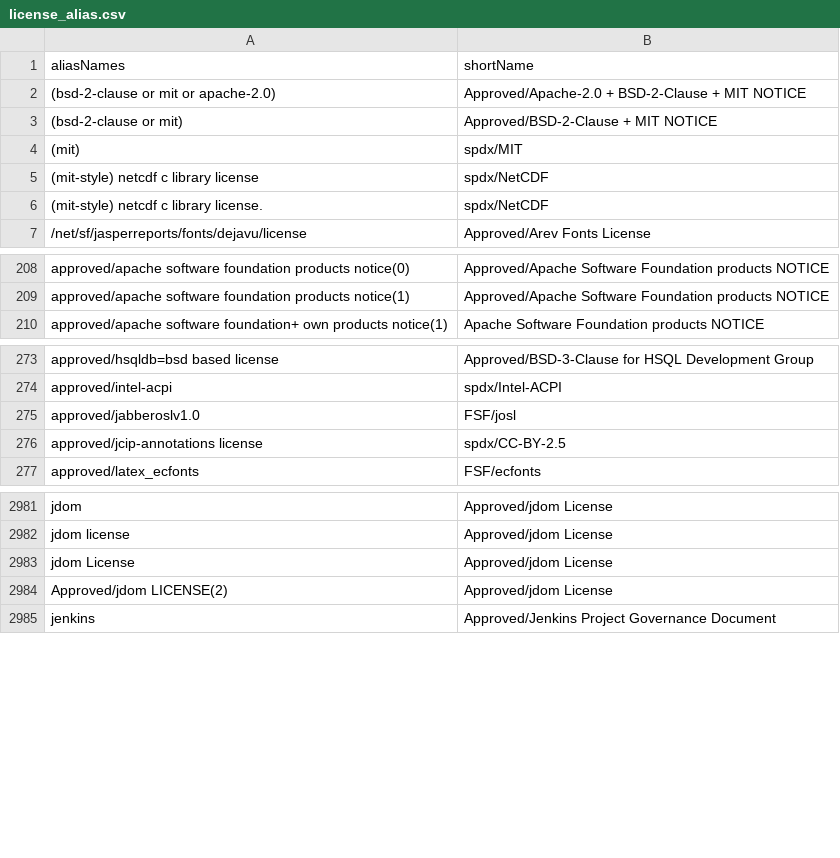
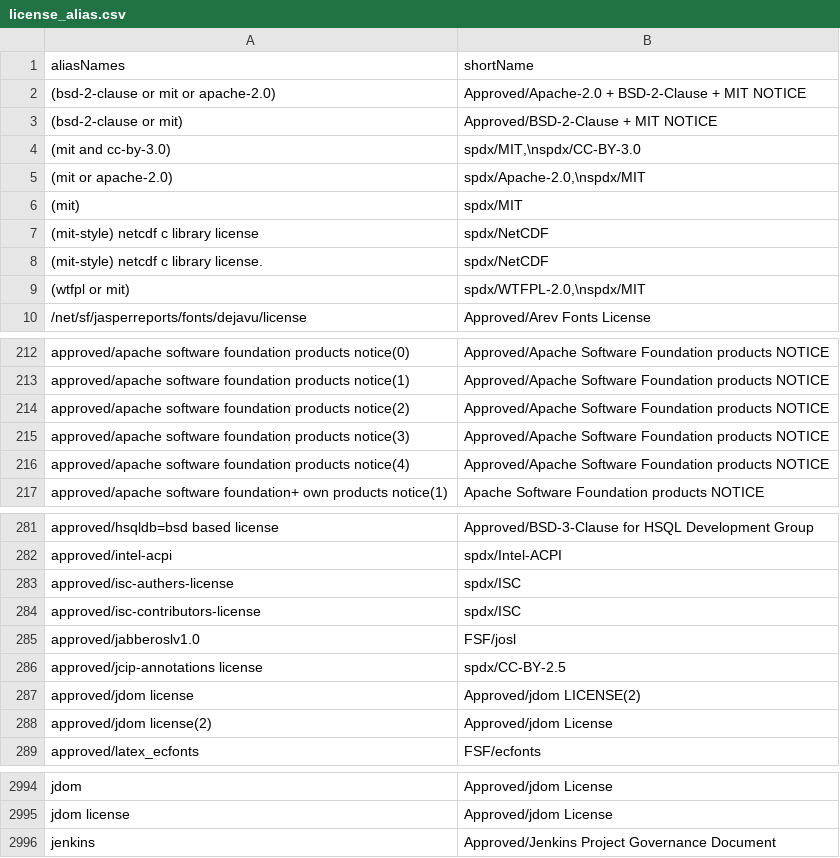
Before and after one commit to reversi-fun/license_doc_similality1, a CSV file: config/license_alias.csv, drawn as a sheet; only a part is shown, gaps mark what is left out; the diff covers the shown part only.

Commit message:
Add ISC-auther license

```diff
--- a/config/license_alias.csv
+++ b/config/license_alias.csv
@@ -3,2 +3,4 @@
 (bsd-2-clause or mit),Approved/BSD-2-Clause + MIT NOTICE
+(mit and cc-by-3.0),"spdx/MIT,\nspdx/CC-BY-3.0"
+(mit or apache-2.0),"spdx/Apache-2.0,\nspdx/MIT"
 (mit),spdx/MIT
@@ -6,2 +8,3 @@
 (mit-style) netcdf c library license.,spdx/NetCDF
+(wtfpl or mit),"spdx/WTFPL-2.0,\nspdx/MIT"
 /net/sf/jasperreports/fonts/dejavu/license,Approved/Arev Fonts License
@@ -209,2 +213,5 @@ approved/apache software foundation products notice(0),Approved/Apache Software
 approved/apache software foundation products notice(1),Approved/Apache Software Foundation products NOTICE
+approved/apache software foundation products notice(2),Approved/Apache Software Foundation products NOTICE
+approved/apache software foundation products notice(3),Approved/Apache Software Foundation products NOTICE
+approved/apache software foundation products notice(4),Approved/Apache Software Foundation products NOTICE
 approved/apache software foundation+ own products notice(1),Apache Software Foundation products NOTICE
@@ -274,4 +282,8 @@ approved/hsqldb=bsd based license,Approved/BSD-3-Clause for HSQL Development Gro
 approved/intel-acpi,spdx/Intel-ACPI
+approved/isc-authers-license,spdx/ISC
+approved/isc-contributors-license,spdx/ISC
 approved/jabberoslv1.0,FSF/josl
 approved/jcip-annotations license,spdx/CC-BY-2.5
+approved/jdom license,Approved/jdom LICENSE(2)
+approved/jdom license(2),Approved/jdom License
 approved/latex_ecfonts,FSF/ecfonts
@@ -2983,4 +2996,2 @@ jdom,Approved/jdom License
 jdom license,Approved/jdom License
-jdom License,Approved/jdom License
-Approved/jdom LICENSE(2),Approved/jdom License
 jenkins,Approved/Jenkins Project Governance Document
```
Also changed, not shown: 5 added rows and 5 edited cells elsewhere in this file, config/license_alias_updated.csv, data/filePattern2License.csv, 22 other files.
